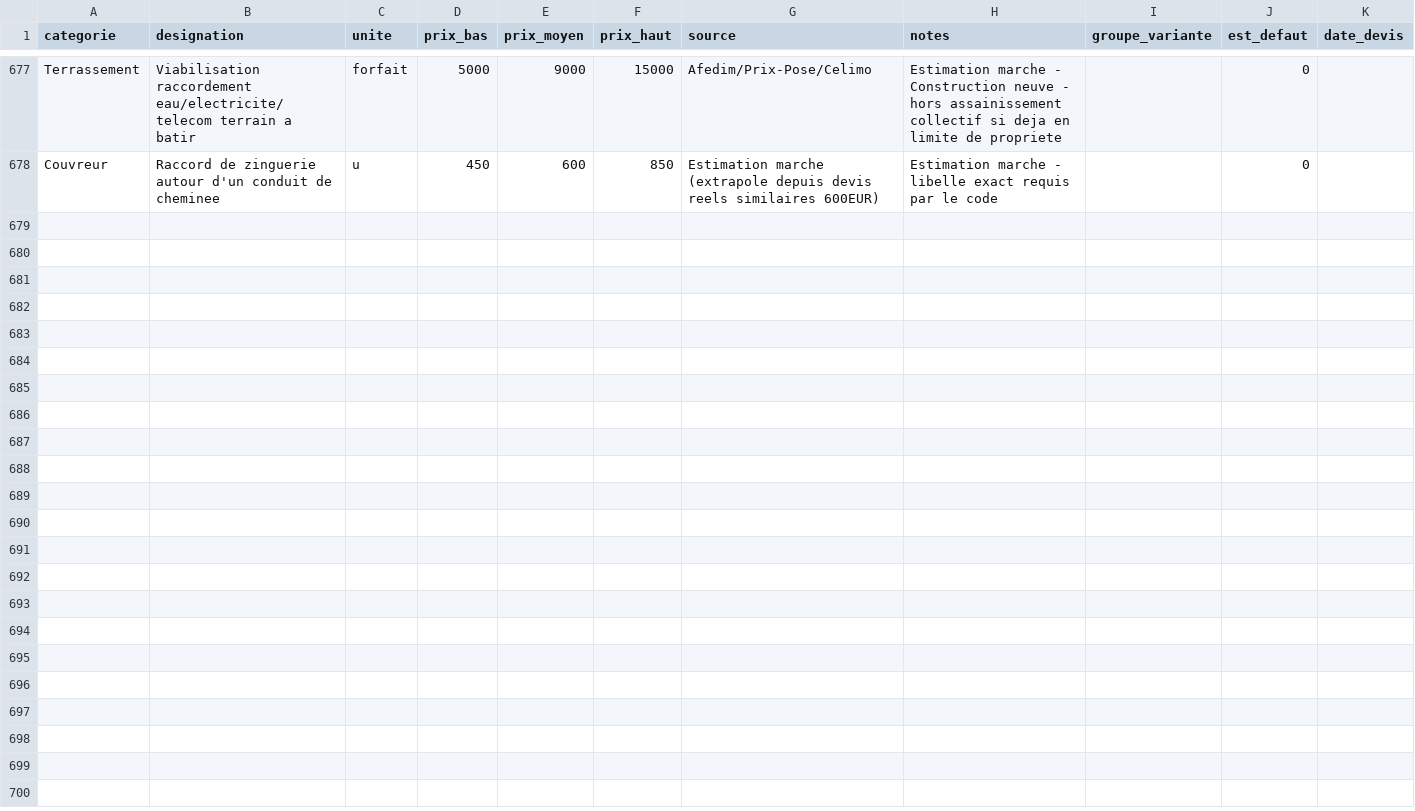
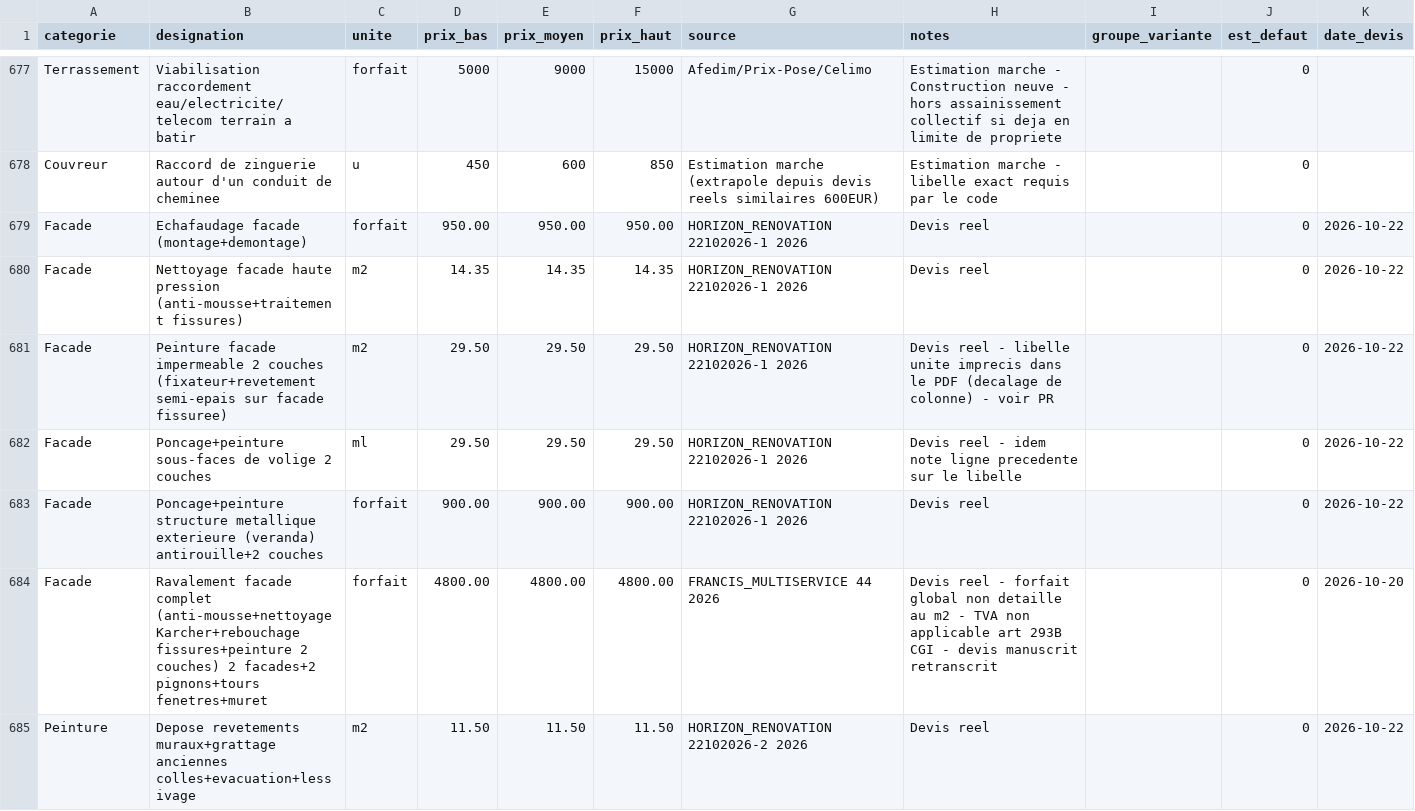
Before and after one commit to Rudy-Mzh/deka-partners-website, a CSV file: outils/chiffrage-travaux/base_prix.csv, drawn as a sheet; only a part is shown, gaps mark what is left out; the diff covers the shown part only; the diff names each change by its address in the sheet, - before the commit and + after, or states it on an @@ line.

```diff
--- a/outils/chiffrage-travaux/base_prix.csv
+++ b/outils/chiffrage-travaux/base_prix.csv
+row 679: Facade | Echafaudage facade (montage+demontage) | forfait | 950.00 | 950.00 | 950.00 | HORIZON_RENOVATION 22102026-1 2026 | Devis reel |  | 0 | 2026-10-22
+row 680: Facade | Nettoyage facade haute pression (anti-mousse+traitement fissures) | m2 | 14.35 | 14.35 | 14.35 | HORIZON_RENOVATION 22102026-1 2026 | Devis reel |  | 0 | 2026-10-22
+row 681: Facade | Peinture facade impermeable 2 couches (fixateur+revetement semi-epais sur facade fissuree) | m2 | 29.50 | 29.50 | 29.50 | HORIZON_RENOVATION 22102026-1 2026 | Devis reel - libelle unite imprecis dans le PDF (decalage de colonne) - voir PR |  | 0 | 2026-10-22
+row 682: Facade | Poncage+peinture sous-faces de volige 2 couches | ml | 29.50 | 29.50 | 29.50 | HORIZON_RENOVATION 22102026-1 2026 | Devis reel - idem note ligne precedente sur le libelle |  | 0 | 2026-10-22
+row 683: Facade | Poncage+peinture structure metallique exterieure (veranda) antirouille+2 couches | forfait | 900.00 | 900.00 | 900.00 | HORIZON_RENOVATION 22102026-1 2026 | Devis reel |  | 0 | 2026-10-22
+row 684: Facade | Ravalement facade complet (anti-mousse+nettoyage Karcher+rebouchage fissures+peinture 2 couches) 2 facades+2 pignons+tours fenetres+muret | forfait | 4800.00 | 4800.00 | 4800.00 | FRANCIS_MULTISERVICE 44 2026 | Devis reel - forfait global non detaille au m2 - TVA non applicable art 293B CGI - devis manuscrit retranscrit |  | 0 | 2026-10-20
+row 685: Peinture | Depose revetements muraux+grattage anciennes colles+evacuation+lessivage | m2 | 11.50 | 11.50 | 11.50 | HORIZON_RENOVATION 22102026-2 2026 | Devis reel |  | 0 | 2026-10-22
```
Also changed, not shown: 7 added rows elsewhere in this file, 1 other file.
